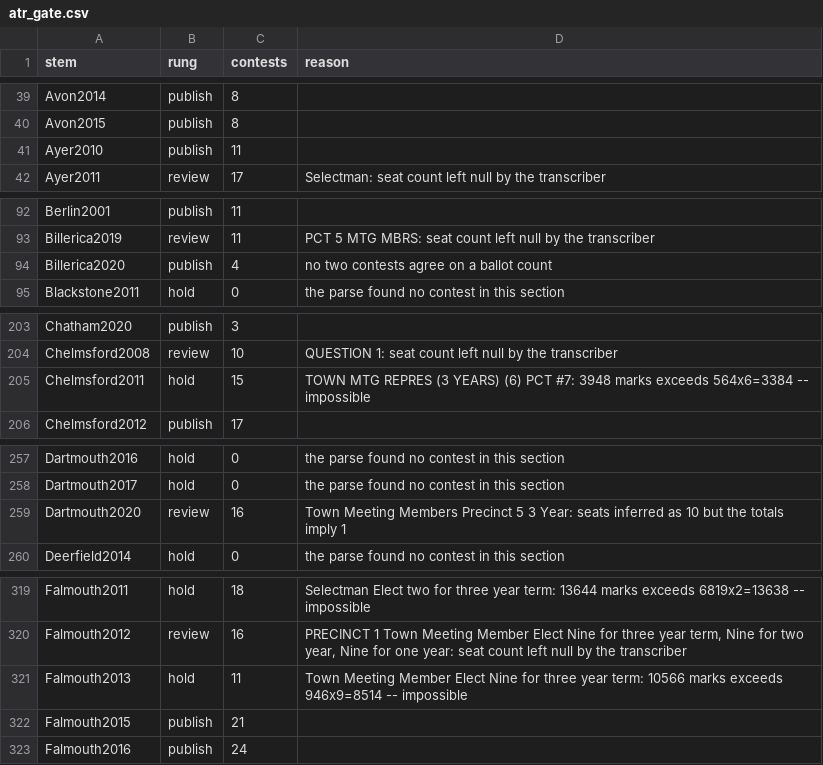
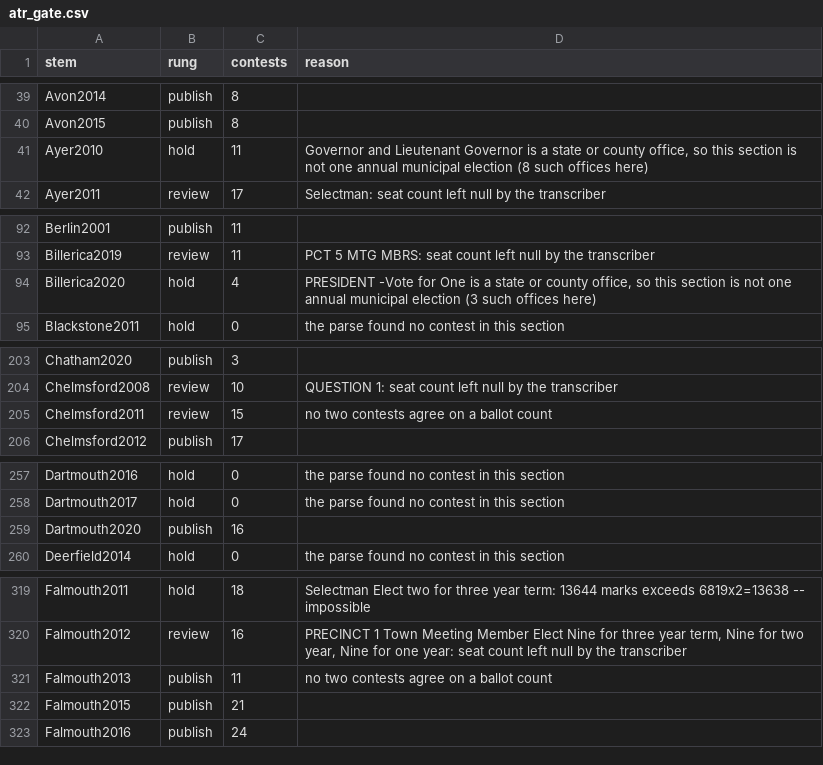
Before and after one commit to JamesNicholsWorley/muni-harvest, a CSV file: qa/reference/atr_gate.csv, drawn as a sheet; only a part is shown, gaps mark what is left out; the diff covers the shown part only.

```diff
--- a/qa/reference/atr_gate.csv
+++ b/qa/reference/atr_gate.csv
@@ -40,3 +40,3 @@ Avon2014,publish,8,
 Avon2015,publish,8,
-Ayer2010,publish,11,
+Ayer2010,hold,11,"Governor and Lieutenant Governor is a state or county office, so this section is not one annual municipal election (8 such offices here)"
 Ayer2011,review,17,Selectman: seat count left null by the transcriber
@@ -93,3 +93,3 @@ Berlin2001,publish,11,
 Billerica2019,review,11,PCT 5 MTG MBRS: seat count left null by the transcriber
-Billerica2020,publish,4,no two contests agree on a ballot count
+Billerica2020,hold,4,"PRESIDENT -Vote for One is a state or county office, so this section is not one annual municipal election (3 such offices here)"
 Blackstone2011,hold,0,the parse found no contest in this section
@@ -204,3 +204,3 @@ Chatham2020,publish,3,
 Chelmsford2008,review,10,QUESTION 1: seat count left null by the transcriber
-Chelmsford2011,hold,15,TOWN MTG REPRES (3 YEARS) (6) PCT #7: 3948 marks exceeds 564x6=3384 -- impossible
+Chelmsford2011,review,15,no two contests agree on a ballot count
 Chelmsford2012,publish,17,
@@ -258,3 +258,3 @@ Dartmouth2016,hold,0,the parse found no contest in this section
 Dartmouth2017,hold,0,the parse found no contest in this section
-Dartmouth2020,review,16,Town Meeting Members Precinct 5 3 Year: seats inferred as 10 but the totals imply 1
+Dartmouth2020,publish,16,
 Deerfield2014,hold,0,the parse found no contest in this section
@@ -320,3 +320,3 @@ Falmouth2011,hold,18,Selectman Elect two for three year term: 13644 marks exceed
 Falmouth2012,review,16,"PRECINCT 1 Town Meeting Member Elect Nine for three year term, Nine for two year, Nine for one year: seat count left null by the transcriber"
-Falmouth2013,hold,11,Town Meeting Member Elect Nine for three year term: 10566 marks exceeds 946x9=8514 -- impossible
+Falmouth2013,publish,11,no two contests agree on a ballot count
 Falmouth2015,publish,21,
```
Also changed, not shown: 36 edited cells elsewhere in this file, qa/reference/atr_mechanical_repairs.csv, 8 other files.
